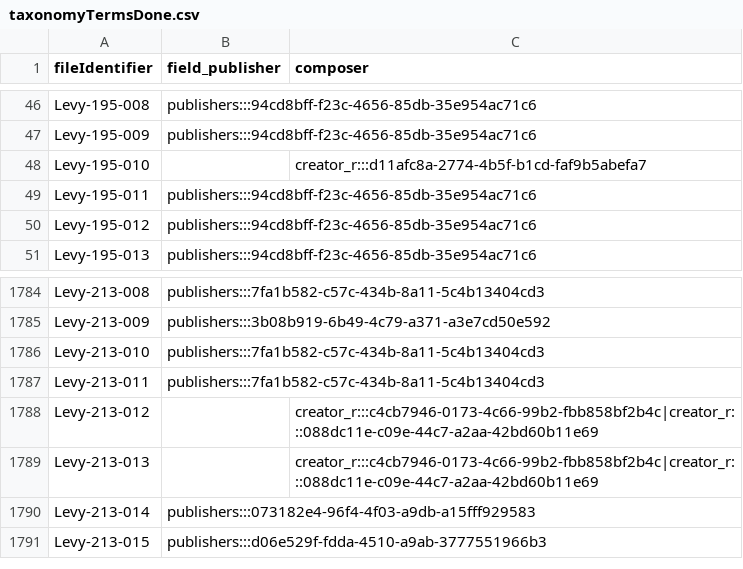
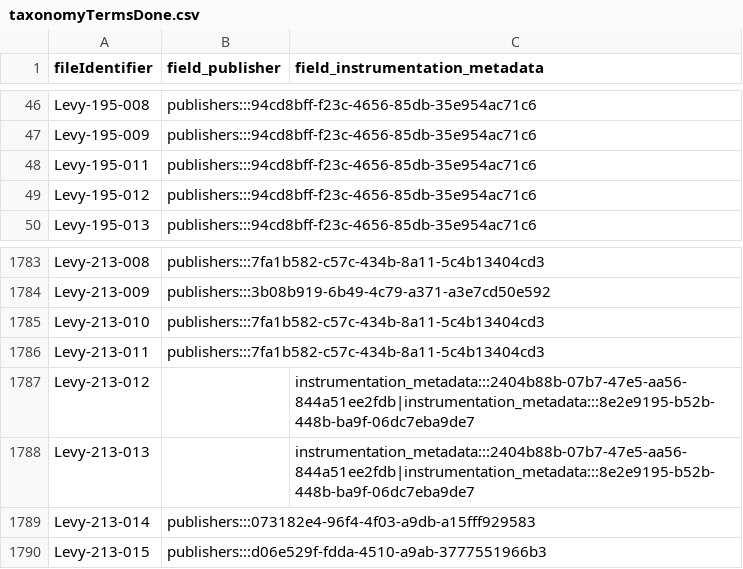
Before and after one commit to jhu-library-applications/levy-api, a CSV file: taxonomyTermsDone.csv, drawn as a sheet; only a part is shown, gaps mark what is left out; removed rows and columns are numbered as before the commit, all else as after; the diff names each change by its address in the sheet, - before the commit and + after, or states it on an @@ line.

```diff
--- a/taxonomyTermsDone.csv
+++ b/taxonomyTermsDone.csv
-C1: composer
+C1: field_instrumentation_metadata
-row 48: Levy-195-010 |  | creator_r:::d11afc8a-2774-4b5f-b1cd-faf9b5abefa7
-C1787:C1788 (field_instrumentation_metadata): creator_r:::c4cb7946-0173-4c66-99b2-fbb858bf2b4c|creator_r:::088dc11e-c09e-44c7-a2aa-42bd60b11e69
+C1787:C1788 (field_instrumentation_metadata): instrumentation_metadata:::2404b88b-07b7-47e5-aa56-844a51ee2fdb|instrumentation_metadata:::8e2e9195-b52b-448b-ba9f-06dc7eba9de7
```
Also changed, not shown: 12 other files.
